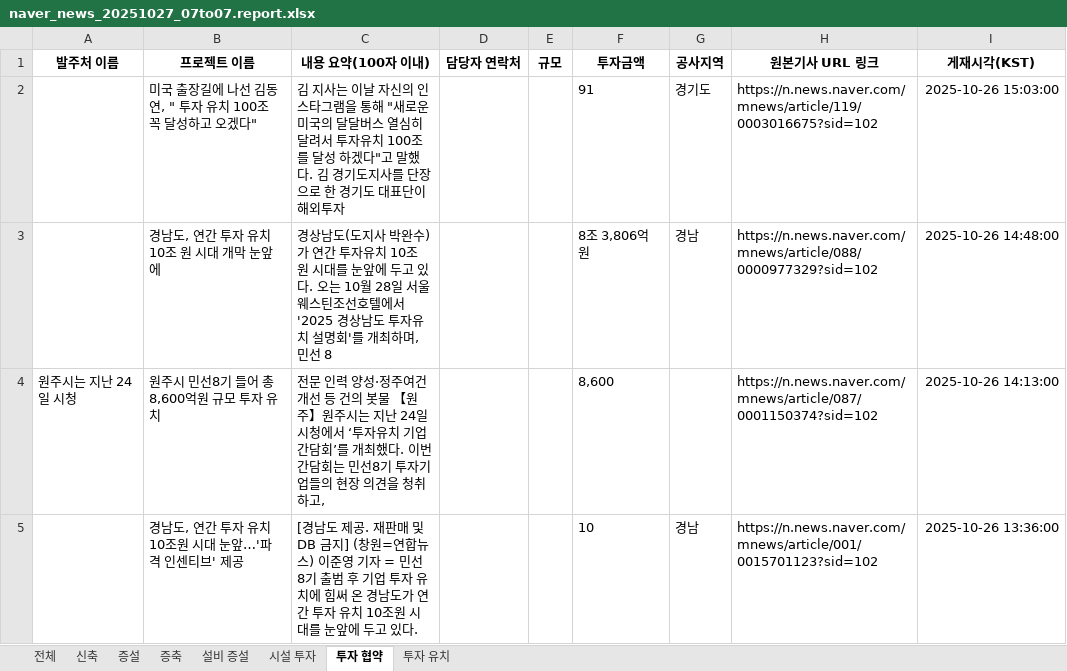
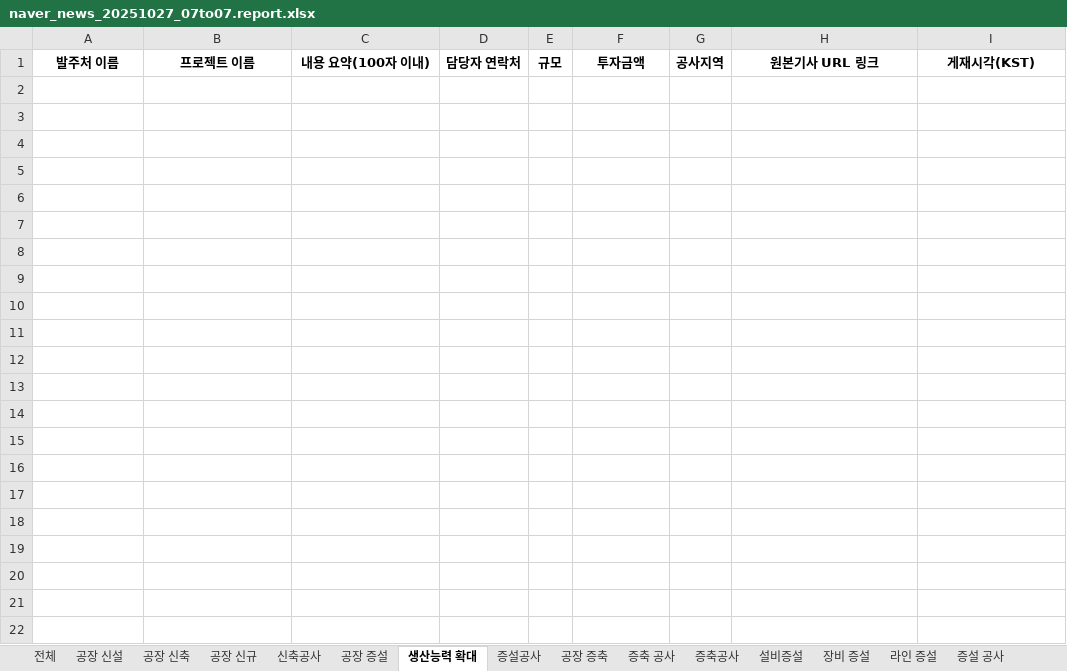
Before and after one commit to rlfxlrldj2/-, an Excel workbook: naver_news_20251027_07to07.report.xlsx, sheet 생산능력 확대, drawn as a sheet; values as stored, in another font and other column widths than the file's, no borders; the diff names each change by its address in the sheet, - before the commit and + after, or states it on an @@ line.

```diff
--- a/naver_news_20251027_07to07.report.xlsx (sheet 생산능력 확대)
+++ b/naver_news_20251027_07to07.report.xlsx (sheet 생산능력 확대)
-sheet tab: 신축
+sheet tab: 공장 신설
-sheet tab: 증설
+sheet tab: 공장 신축
-sheet tab: 증축
+sheet tab: 공장 신규
-sheet tab: 설비 증설
+sheet tab: 신축공사
-sheet tab: 투자 협약
+sheet tab: 생산능력 확대
+sheet tab: 공장 증설
+sheet tab: 증설공사
+sheet tab: 공장 증축
+sheet tab: 증축 공사
+sheet tab: 증축공사
+sheet tab: 설비증설
+sheet tab: 장비 증설
+sheet tab: 라인 증설
+sheet tab: 증설 공사
-row 2:  | 미국 출장길에 나선 김동연, " 투자 유치 100조 꼭 달성하고 오겠다" | 김 지사는 이날 자신의 인스타그램을 통해 "새로운 미국의 달달버스 열심히 달려서 투자유치 100조를 달성 하겠다"고 말했다. 김 경기도지사를 단장으로 한 경기도 대표단이 해외투자 |  |  | 91 | 경기도 | https://n.news.naver.com/mnews/article/119/0003016675?sid=102 | 2025-10-26 15:03:00
-row 3:  | 경남도, 연간 투자 유치 10조 원 시대 개막 눈앞에 | 경상남도(도지사 박완수)가 연간 투자유치 10조 원 시대를 눈앞에 두고 있다. 오는 10월 28일 서울 웨스틴조선호텔에서 '2025 경상남도 투자유치 설명회'를 개최하며, 민선 8 |  |  | 8조 3,806억 원 | 경남 | https://n.news.naver.com/mnews/article/088/0000977329?sid=102 | 2025-10-26 14:48:00
-row 4: 원주시는 지난 24일 시청 | 원주시 민선8기 들어 총 8,600억원 규모 투자 유치 | 전문 인력 양성·정주여건 개선 등 건의 봇물 【원주】원주시는 지난 24일 시청에서 ‘투자유치 기업 간담회’를 개최했다. 이번 간담회는 민선8기 투자기업들의 현장 의견을 청취하고, |  |  | 8,600 |  | https://n.news.naver.com/mnews/article/087/0001150374?sid=102 | 2025-10-26 14:13:00
-row 5:  | 경남도, 연간 투자 유치 10조원 시대 눈앞…'파격 인센티브' 제공 | [경남도 제공. 재판매 및 DB 금지] (창원=연합뉴스) 이준영 기자 = 민선 8기 출범 후 기업 투자 유치에 힘써 온 경남도가 연간 투자 유치 10조원 시대를 눈앞에 두고 있다. |  |  | 10 | 경남 | https://n.news.naver.com/mnews/article/001/0015701123?sid=102 | 2025-10-26 13:36:00
```
Also changed, not shown: sheet 전체, sheet 공장 신축, sheet 공장 신규, sheet 공장 신설, sheet 신축공사, sheet 시설 투자, 1 more sheet, other sheet tabs, 1 other file.
